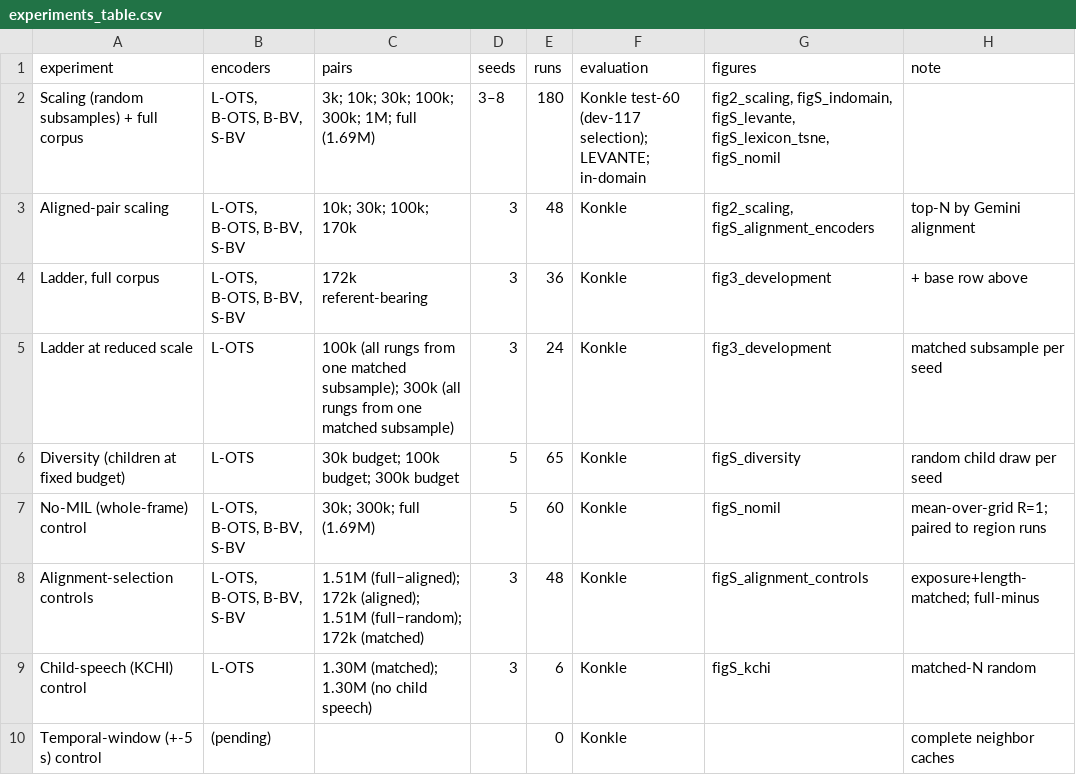
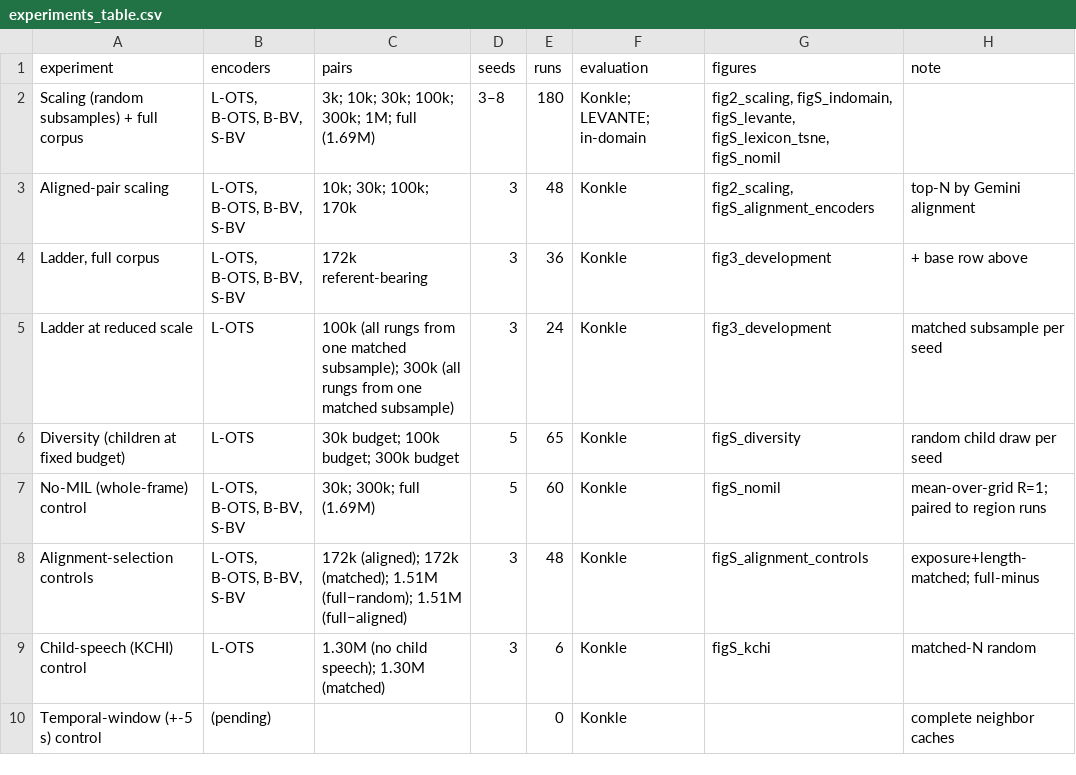
Before and after one commit to mcfrank/vlm-headcam, a CSV file: results/experiments_table.csv, drawn as a sheet.

```diff
--- a/results/experiments_table.csv
+++ b/results/experiments_table.csv
@@ -1,3 +1,3 @@
 experiment,encoders,pairs,seeds,runs,evaluation,figures,note
-Scaling (random subsamples) + full corpus,"L-OTS, B-OTS, B-BV, S-BV",3k; 10k; 30k; 100k; 300k; 1M; full (1.69M),3–8,180,Konkle test-60 (dev-117 selection); LEVANTE; in-domain,"fig2_scaling, figS_indomain, figS_levante, figS_lexicon_tsne, figS_nomil",
+Scaling (random subsamples) + full corpus,"L-OTS, B-OTS, B-BV, S-BV",3k; 10k; 30k; 100k; 300k; 1M; full (1.69M),3–8,180,Konkle; LEVANTE; in-domain,"fig2_scaling, figS_indomain, figS_levante, figS_lexicon_tsne, figS_nomil",
 Aligned-pair scaling,"L-OTS, B-OTS, B-BV, S-BV",10k; 30k; 100k; 170k,3,48,Konkle,"fig2_scaling, figS_alignment_encoders",top-N by Gemini alignment
@@ -7,4 +7,4 @@ Diversity (children at fixed budget),L-OTS,30k budget; 100k budget; 300k budget,
 No-MIL (whole-frame) control,"L-OTS, B-OTS, B-BV, S-BV",30k; 300k; full (1.69M),5,60,Konkle,figS_nomil,mean-over-grid R=1; paired to region runs
-Alignment-selection controls,"L-OTS, B-OTS, B-BV, S-BV",1.51M (full−aligned); 172k (aligned); 1.51M (full−random); 172k (matched),3,48,Konkle,figS_alignment_controls,exposure+length-matched; full-minus
-Child-speech (KCHI) control,L-OTS,1.30M (matched); 1.30M (no child speech),3,6,Konkle,figS_kchi,matched-N random
+Alignment-selection controls,"L-OTS, B-OTS, B-BV, S-BV",172k (aligned); 172k (matched); 1.51M (full−random); 1.51M (full−aligned),3,48,Konkle,figS_alignment_controls,exposure+length-matched; full-minus
+Child-speech (KCHI) control,L-OTS,1.30M (no child speech); 1.30M (matched),3,6,Konkle,figS_kchi,matched-N random
 Temporal-window (+-5 s) control,(pending),,,0,Konkle,,complete neighbor caches
```
Also changed, not shown: 2 other files.
